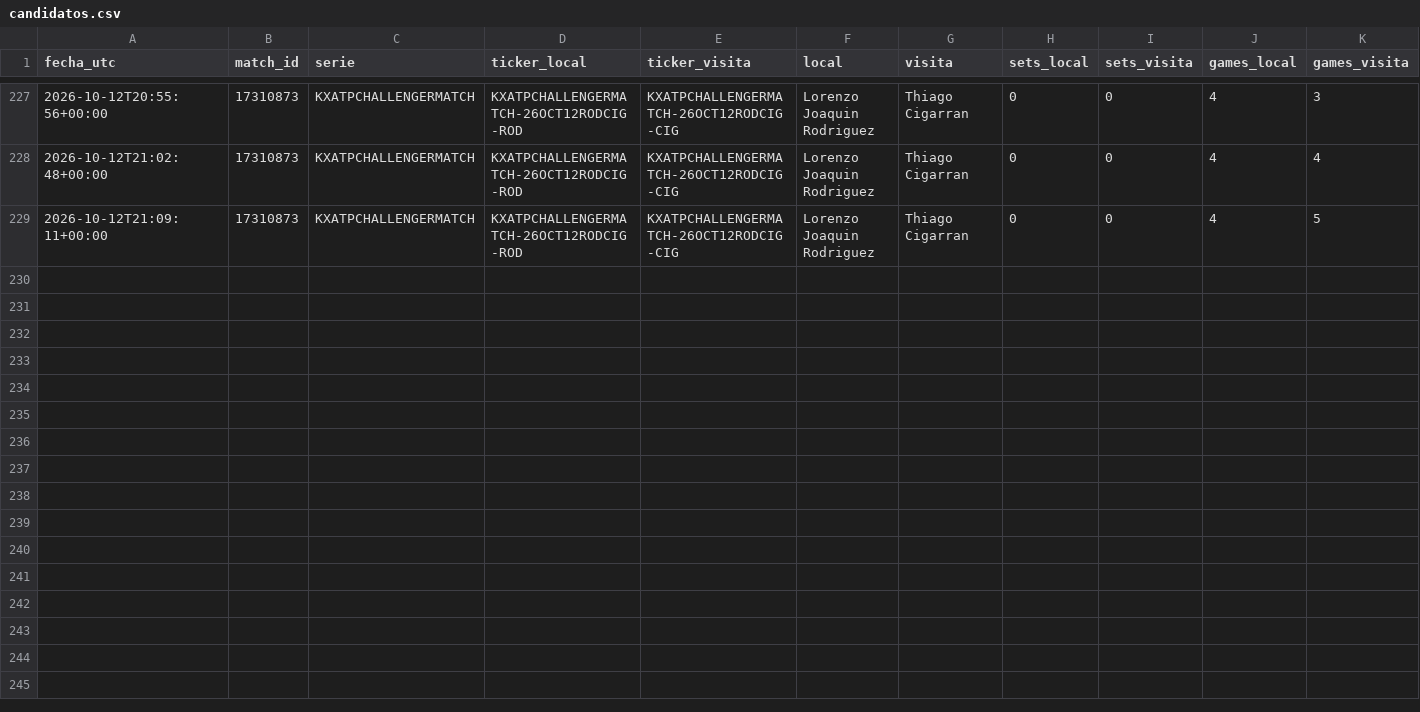
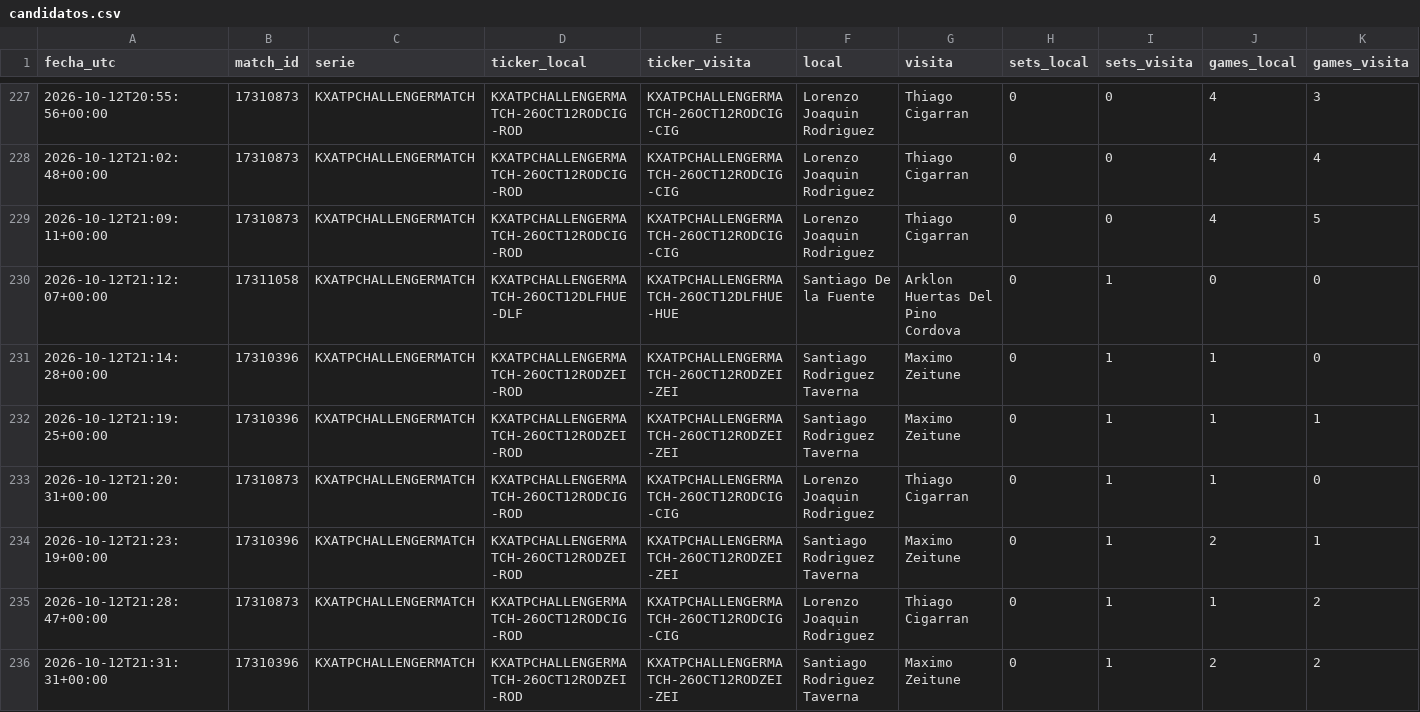
Before and after one commit to dineroforever/tenis-alertas, a CSV file: candidatos.csv, drawn as a sheet; only a part is shown, gaps mark what is left out; rows hold the shown columns only; the diff names each change by its address in the sheet, - before the commit and + after, or states it on an @@ line.

```diff
--- a/candidatos.csv
+++ b/candidatos.csv
+row 230: 2026-10-12T21:12:07+00:00 | 17311058 | KXATPCHALLENGERMATCH | KXATPCHALLENGERMATCH-26OCT12DLFHUE-DLF | KXATPCHALLENGERMATCH-26OCT12DLFHUE-HUE | Santiago De la Fuente | Arklon Huertas Del Pino Cordova | 0 | 1 | 0 | 0
+row 231: 2026-10-12T21:14:28+00:00 | 17310396 | KXATPCHALLENGERMATCH | KXATPCHALLENGERMATCH-26OCT12RODZEI-ROD | KXATPCHALLENGERMATCH-26OCT12RODZEI-ZEI | Santiago Rodriguez Taverna | Maximo Zeitune | 0 | 1 | 1 | 0
+row 232: 2026-10-12T21:19:25+00:00 | 17310396 | KXATPCHALLENGERMATCH | KXATPCHALLENGERMATCH-26OCT12RODZEI-ROD | KXATPCHALLENGERMATCH-26OCT12RODZEI-ZEI | Santiago Rodriguez Taverna | Maximo Zeitune | 0 | 1 | 1 | 1
+row 233: 2026-10-12T21:20:31+00:00 | 17310873 | KXATPCHALLENGERMATCH | KXATPCHALLENGERMATCH-26OCT12RODCIG-ROD | KXATPCHALLENGERMATCH-26OCT12RODCIG-CIG | Lorenzo Joaquin Rodriguez | Thiago Cigarran | 0 | 1 | 1 | 0
+row 234: 2026-10-12T21:23:19+00:00 | 17310396 | KXATPCHALLENGERMATCH | KXATPCHALLENGERMATCH-26OCT12RODZEI-ROD | KXATPCHALLENGERMATCH-26OCT12RODZEI-ZEI | Santiago Rodriguez Taverna | Maximo Zeitune | 0 | 1 | 2 | 1
+row 235: 2026-10-12T21:28:47+00:00 | 17310873 | KXATPCHALLENGERMATCH | KXATPCHALLENGERMATCH-26OCT12RODCIG-ROD | KXATPCHALLENGERMATCH-26OCT12RODCIG-CIG | Lorenzo Joaquin Rodriguez | Thiago Cigarran | 0 | 1 | 1 | 2
+row 236: 2026-10-12T21:31:31+00:00 | 17310396 | KXATPCHALLENGERMATCH | KXATPCHALLENGERMATCH-26OCT12RODZEI-ROD | KXATPCHALLENGERMATCH-26OCT12RODZEI-ZEI | Santiago Rodriguez Taverna | Maximo Zeitune | 0 | 1 | 2 | 2
```
Also changed, not shown: juan_entradas.csv, ks_entradas.csv, 4 other files.
